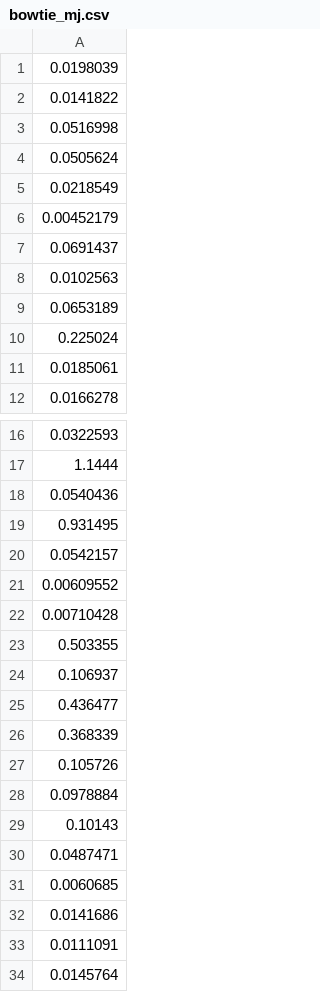
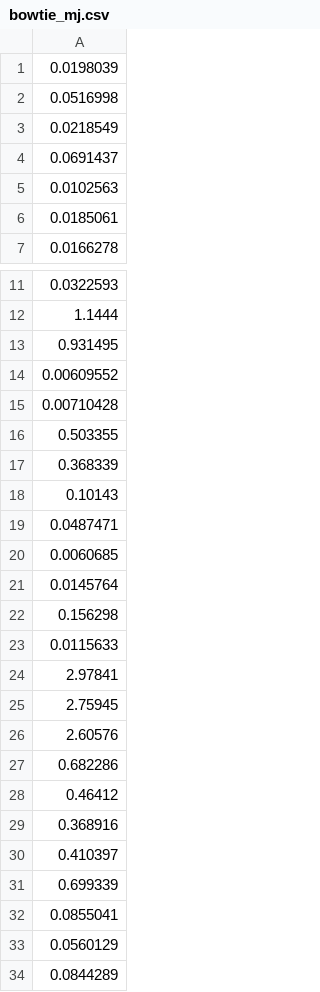
Before and after one commit to matildeRivas/ccqQDAGS, a CSV file: outputs_time/bowtie_mj.csv, drawn as a sheet; only a part is shown, gaps mark what is left out; the shorter side is filled out with more unchanged rows; the diff covers the shown part only.

```diff
--- a/outputs_time/bowtie_mj.csv
+++ b/outputs_time/bowtie_mj.csv
@@ -1,11 +1,6 @@
 0.0198039
-0.0141822
 0.0516998
-0.0505624
 0.0218549
-0.00452179
 0.0691437
 0.0102563
-0.0653189
-0.225024
 0.0185061
@@ -17,5 +12,3 @@
 1.1444
-0.0540436
 0.931495
-0.0542157
 0.00609552
@@ -23,7 +16,3 @@
 0.503355
-0.106937
-0.436477
 0.368339
-0.105726
-0.0978884
 0.10143
@@ -31,4 +20,2 @@
 0.0060685
-0.0141686
-0.0111091
 0.0145764
```
Also changed, not shown: 15 removed rows and 1 edited cell elsewhere in this file, outputs_time/bowtie_yk.csv, outputs_time/bowtie_yk_par.csv, 6 other files.
